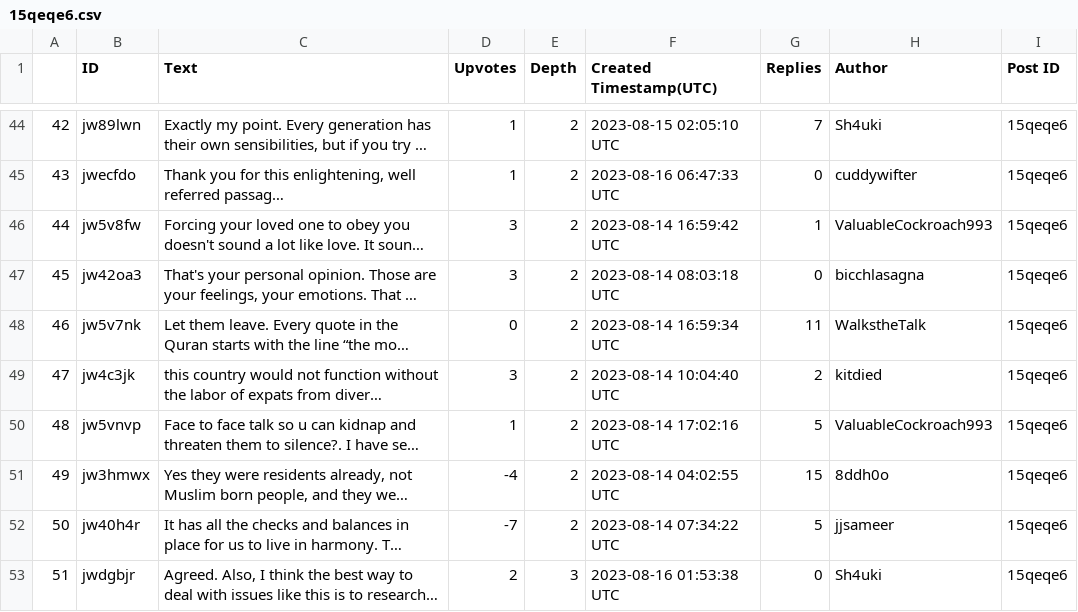
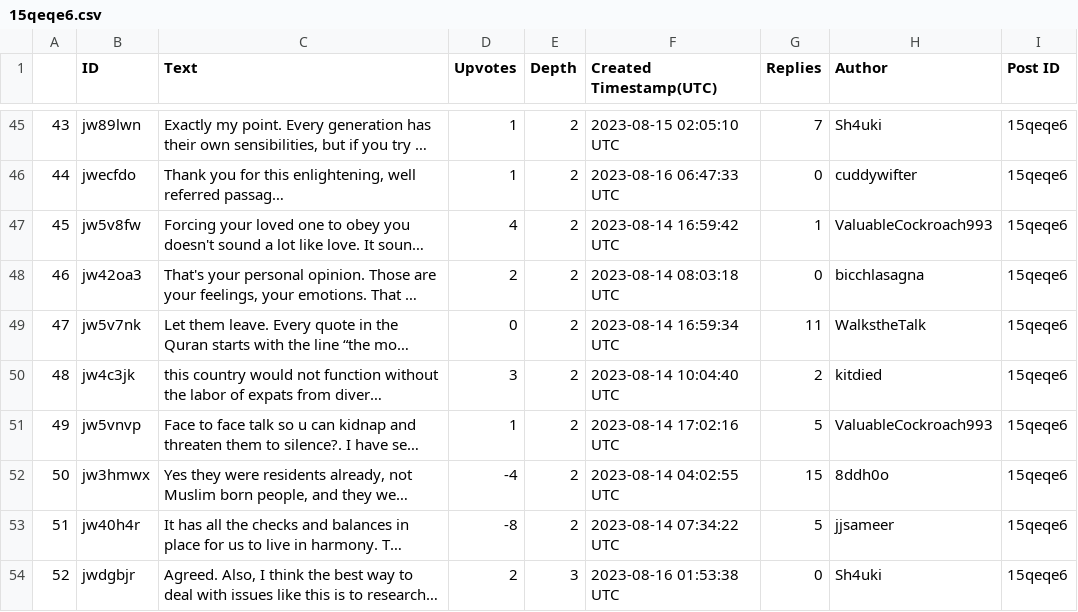
Before and after one commit to modi2207/NLP_Assignment_1, a CSV file: Submission/comments/15qeqe6.csv, drawn as a sheet; only a part is shown, gaps mark what is left out; long unchanged cells end in …; addresses are those after the commit; the diff covers the shown part only; the diff names each change by its address in the sheet, - before the commit and + after, or states it on an @@ line.

```diff
--- a/Submission/comments/15qeqe6.csv
+++ b/Submission/comments/15qeqe6.csv
@@ column A renumbered from row 31 down @@
-D47 (Upvotes): 3
+D47 (Upvotes): 4
-D48 (Upvotes): 3
+D48 (Upvotes): 2
-D53 (Upvotes): -7
+D53 (Upvotes): -8
```
Also changed, not shown: 1 added row and 21 edited cells elsewhere in this file, Submission/comments/13i8by9.csv, Submission/comments/145qtlt.csv, 39 other files.
